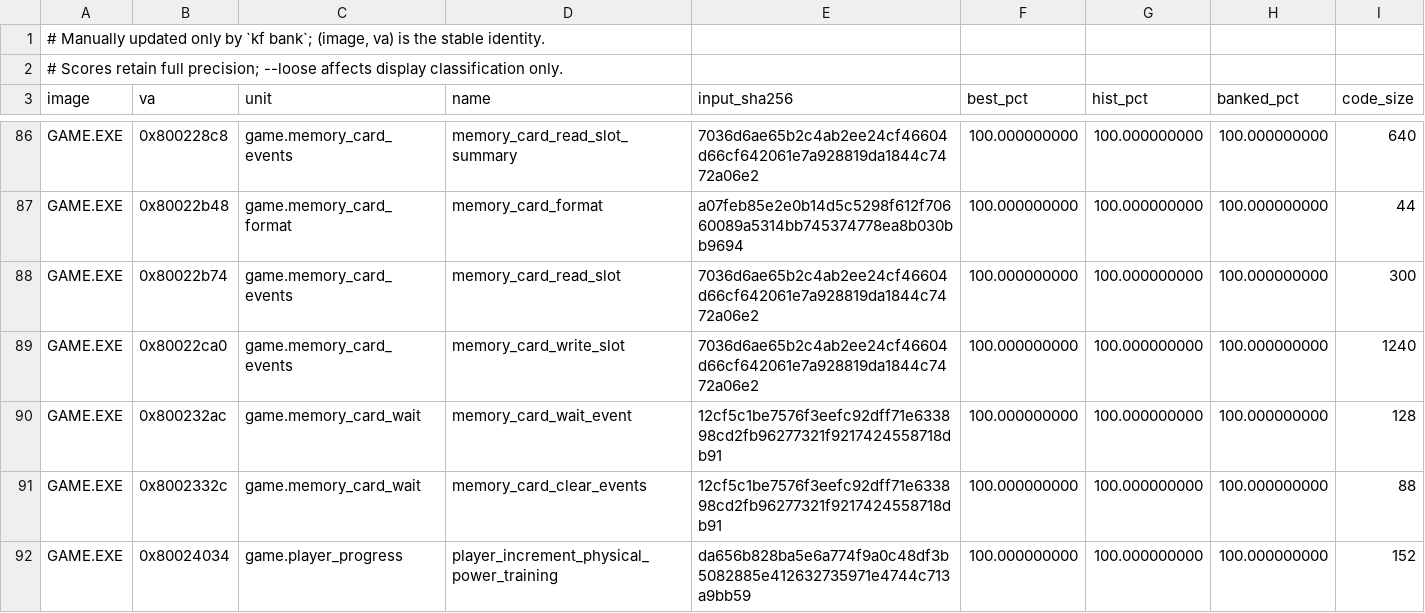
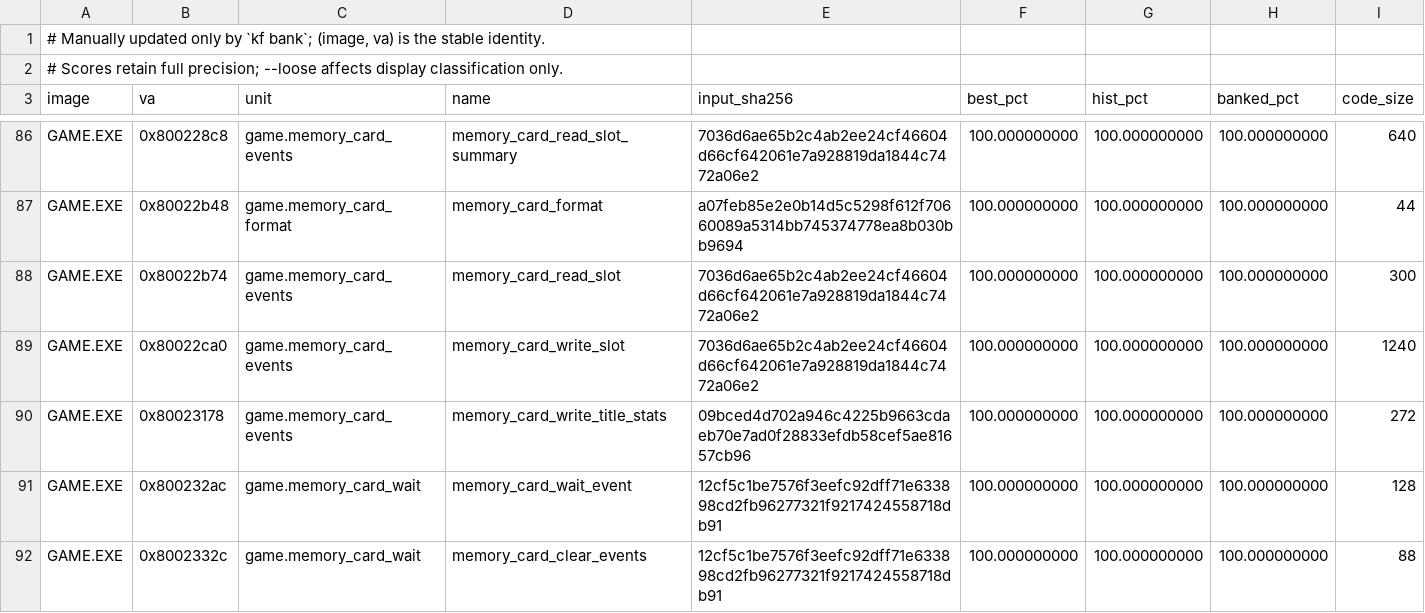
Before and after one commit to sushi-shi/kings-field-2-decomp, a TSV file: config/match_baseline.tsv, drawn as a sheet; only a part is shown, gaps mark what is left out; the shorter side is filled out with more unchanged rows; the diff names each change by its address in the sheet, - before the commit and + after, or states it on an @@ line.

```diff
--- a/config/match_baseline.tsv
+++ b/config/match_baseline.tsv
+row 90: GAME.EXE | 0x80023178 | game.memory_card_events | memory_card_write_title_stats | 09bced4d702a946c4225b9663cdaeb70e7ad0f28833efdb58cef5ae81657cb96 | 100.000000000 | 100.000000000 | 100.000000000 | 272
```
Also changed, not shown: 2 other files.
